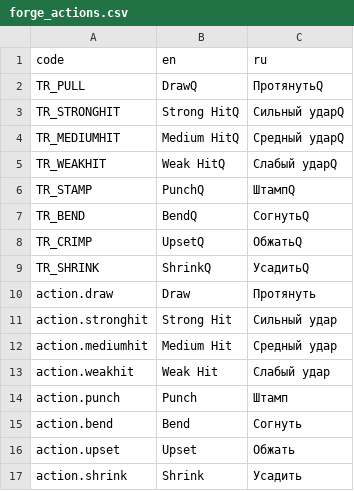
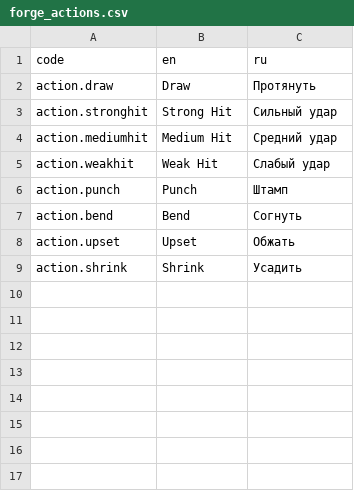
Before and after one commit to SibFox/TfcForge, a CSV file: Localisation/forge_actions.csv, drawn as a sheet.

```diff
--- a/Localisation/forge_actions.csv
+++ b/Localisation/forge_actions.csv
@@ -1,13 +1,5 @@
 code;en;ru
-TR_PULL;DrawQ;ПротянутьQ
-TR_STRONGHIT;Strong HitQ;Сильный ударQ
-TR_MEDIUMHIT;Medium HitQ;Средный ударQ
-TR_WEAKHIT;Weak HitQ;Слабый ударQ
-TR_STAMP;PunchQ;ШтампQ
-TR_BEND;BendQ;СогнутьQ
-TR_CRIMP;UpsetQ;ОбжатьQ
-TR_SHRINK;ShrinkQ;УсадитьQ
 action.draw;Draw;Протянуть
 action.stronghit;Strong Hit;Сильный удар
-action.mediumhit;Medium Hit;Средный удар
+action.mediumhit;Medium Hit;Средний удар
 action.weakhit;Weak Hit;Слабый удар
```
Also changed, not shown: 5 other files.
